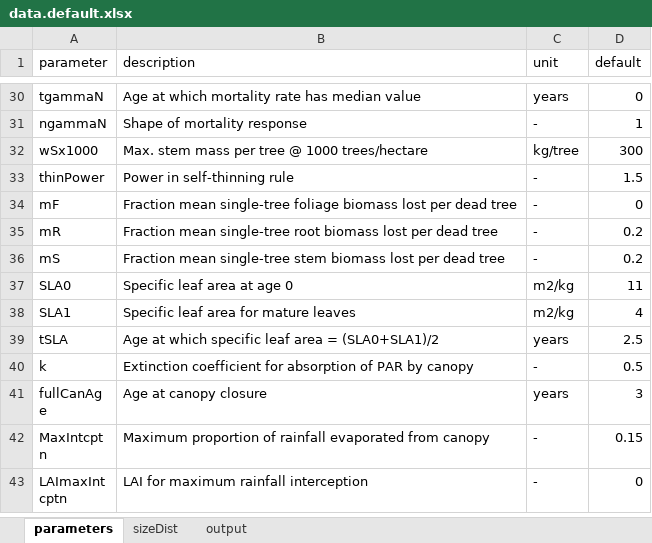
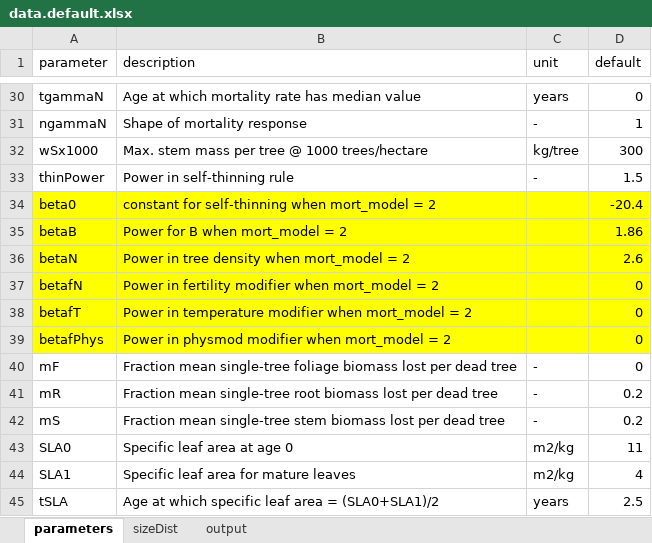
Before and after one commit to trotsiuk/r3PG, an Excel workbook: data-raw/data.default.xlsx, sheet parameters, drawn as a sheet; only a part is shown, gaps mark what is left out; the shorter side is filled out with more unchanged rows; values as stored, in another font and other column widths than the file's, no borders; the diff names each change by its address in the sheet, - before the commit and + after, or states it on an @@ line.

Commit message:
Re-ran 0_create_input_data.R

```diff
--- a/data-raw/data.default.xlsx (sheet parameters)
+++ b/data-raw/data.default.xlsx (sheet parameters)
+row 34: beta0 | constant for self-thinning when mort_model = 2 |  | -20.4
+row 35: betaB | Power for B when mort_model = 2 |  | 1.86
+row 36: betaN | Power in tree density when mort_model = 2 |  | 2.6
+row 37: betafN | Power in fertility modifier when mort_model = 2 |  | 0
+row 38: betafT | Power in temperature modifier when mort_model = 2 |  | 0
+row 39: betafPhys | Power in physmod modifier when mort_model = 2 |  | 0
```
Also changed, not shown: sheet output, 3 other files.
